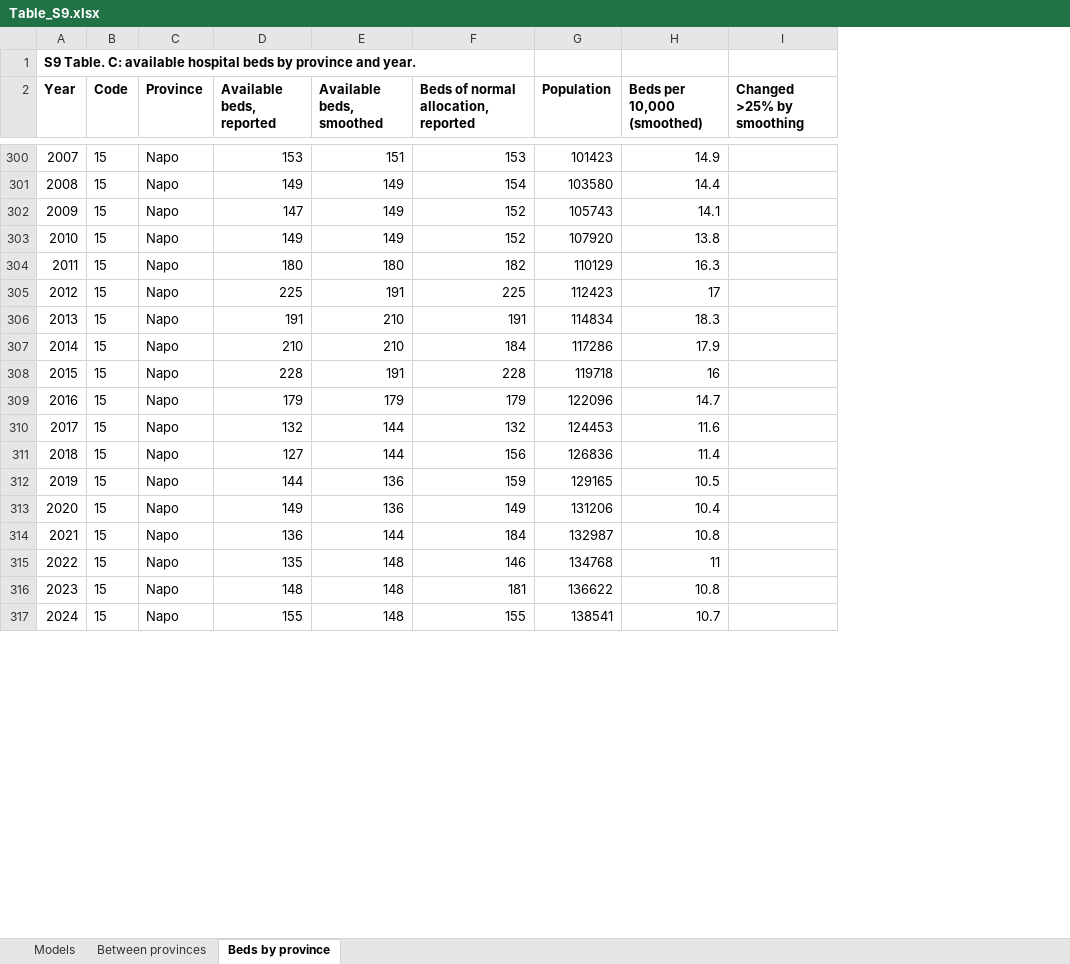
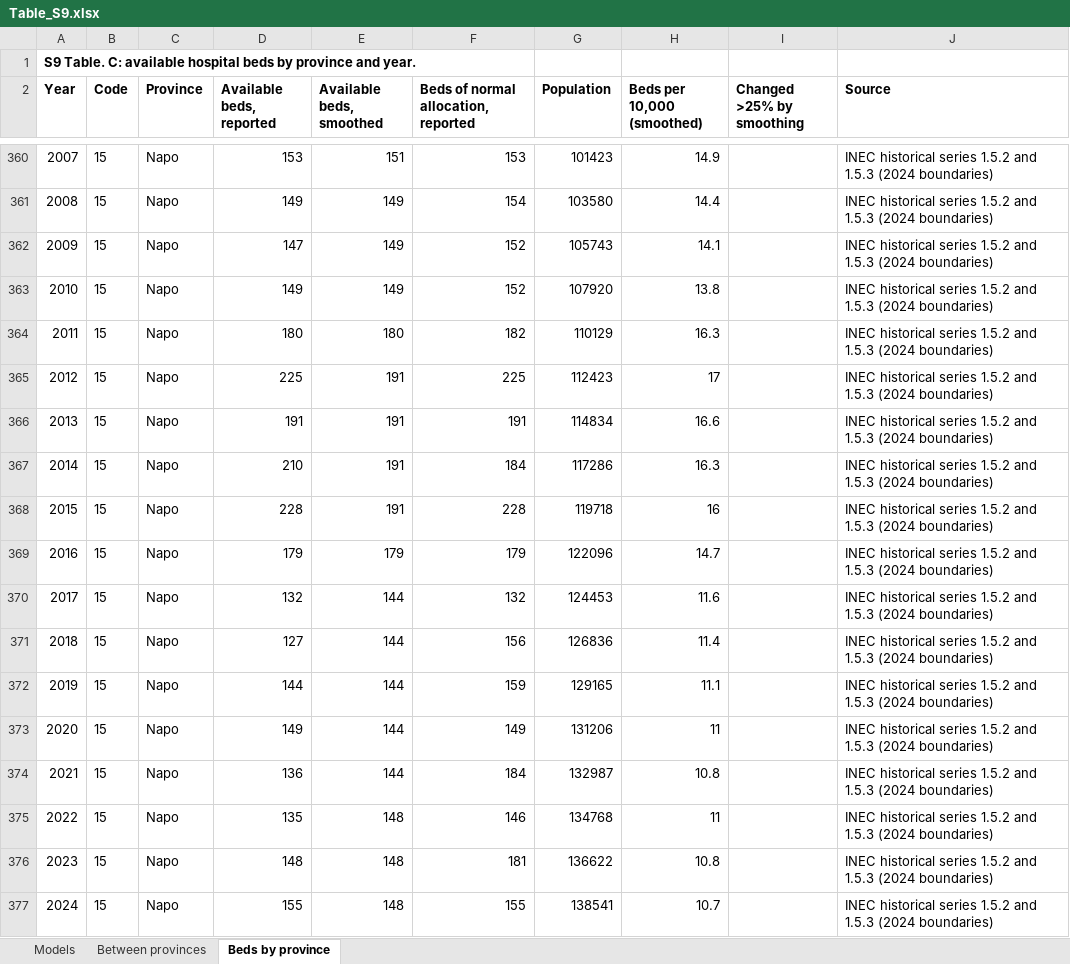
Before and after one commit to rhenriquezitg/acsc_ecuador, an Excel workbook: supplementary/Table_S9.xlsx, sheet Beds by province, drawn as a sheet; only a part is shown, gaps mark what is left out; values as stored, in another font and other column widths than the file's, no borders; addresses are those after the commit; the diff covers the shown part only; the diff names each change by its address in the sheet, - before the commit and + after, or states it on an @@ line.

```diff
--- a/supplementary/Table_S9.xlsx (sheet Beds by province)
+++ b/supplementary/Table_S9.xlsx (sheet Beds by province)
+column J (Source), rows 360-377: all INEC historical series 1.5.2 and 1.5.3 (2024 boundaries)
-E366:E367 (Available beds, smoothed): 210
+E366:E367 (Available beds, smoothed): 191
-H366 (Beds per 10,000 (smoothed)): 18.3
+H366 (Beds per 10,000 (smoothed)): 16.6
-H367 (Beds per 10,000 (smoothed)): 17.9
+H367 (Beds per 10,000 (smoothed)): 16.3
-E372:E373 (Available beds, smoothed): 136
+E372:E373 (Available beds, smoothed): 144
-H372 (Beds per 10,000 (smoothed)): 10.5
+H372 (Beds per 10,000 (smoothed)): 11.1
-H373 (Beds per 10,000 (smoothed)): 10.4
+H373 (Beds per 10,000 (smoothed)): 11
```
Also changed, not shown: 96 added rows, 146 edited cells and row numbers in column A elsewhere in this sheet, sheet Between provinces, sheet Models, 15 other files.
